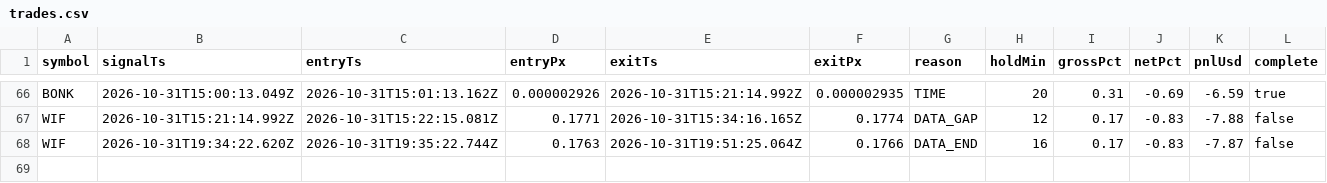
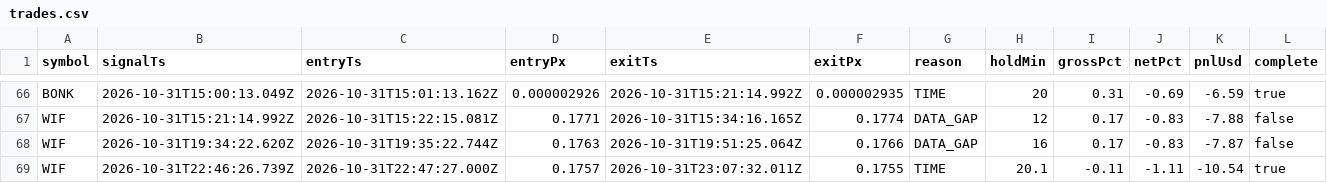
Before and after one commit to jyofst/jyofst.github.io, a CSV file: sim/trades.csv, drawn as a sheet; only a part is shown, gaps mark what is left out.

```diff
--- a/sim/trades.csv
+++ b/sim/trades.csv
@@ -67,2 +67,3 @@ BONK,2026-10-31T15:00:13.049Z,2026-10-31T15:01:13.162Z,0.000002926,2026-10-31T15
 WIF,2026-10-31T15:21:14.992Z,2026-10-31T15:22:15.081Z,0.1771,2026-10-31T15:34:16.165Z,0.1774,DATA_GAP,12,0.17,-0.83,-7.88,false
-WIF,2026-10-31T19:34:22.620Z,2026-10-31T19:35:22.744Z,0.1763,2026-10-31T19:51:25.064Z,0.1766,DATA_END,16,0.17,-0.83,-7.87,false
+WIF,2026-10-31T19:34:22.620Z,2026-10-31T19:35:22.744Z,0.1763,2026-10-31T19:51:25.064Z,0.1766,DATA_GAP,16,0.17,-0.83,-7.87,false
+WIF,2026-10-31T22:46:26.739Z,2026-10-31T22:47:27.000Z,0.1757,2026-10-31T23:07:32.011Z,0.1755,TIME,20.1,-0.11,-1.11,-10.54,true
```
Also changed, not shown: 4 other files.
